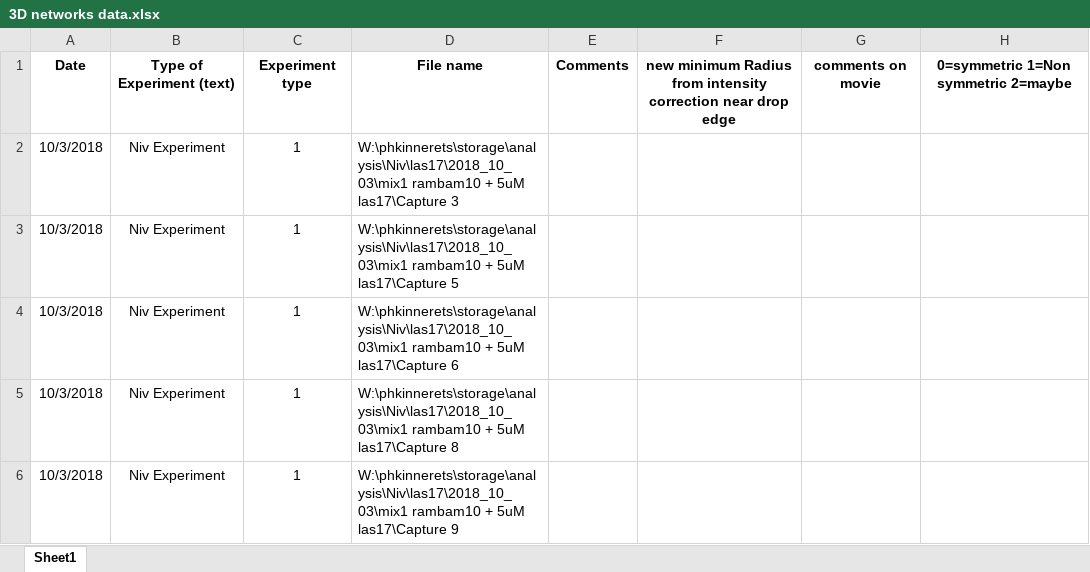
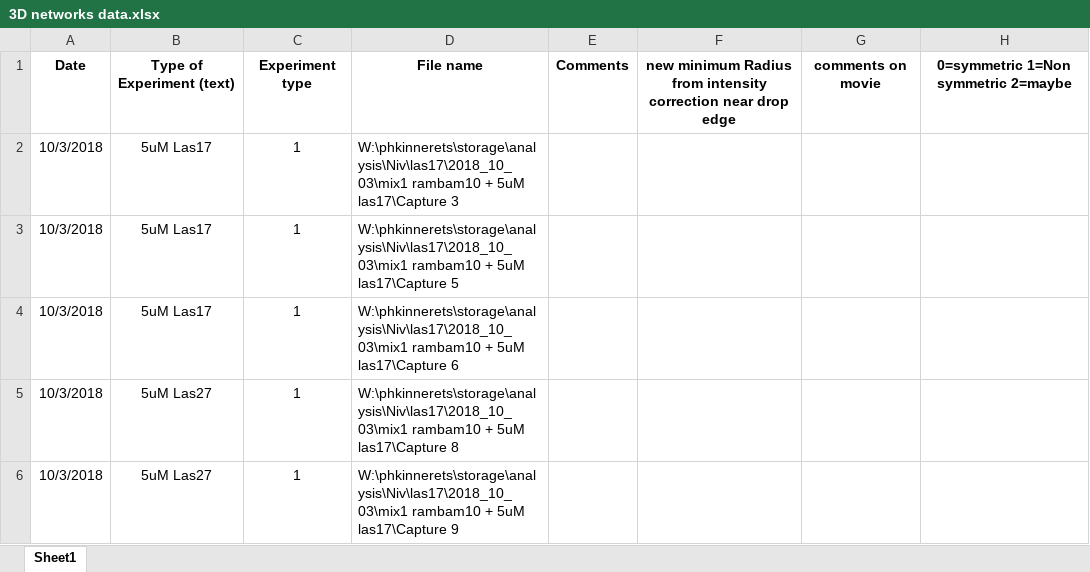
Before and after one commit to nivieru/dropletsRhoV, an Excel workbook: 3D networks data.xlsx, sheet Sheet1, drawn as a sheet; only a part is shown; values as stored, in another font and other column widths than the file's, no borders; the diff names each change by its address in the sheet, - before the commit and + after, or states it on an @@ line.

Commit message:
use expriment type indices for plots instead of drop indices, read drop indices and experiment name from xls file

```diff
--- a/3D networks data.xlsx (sheet Sheet1)
+++ b/3D networks data.xlsx (sheet Sheet1)
-B2:B4: Niv Experiment
+B2:B4: 5uM Las17
-B5:B6: Niv Experiment
+B5:B6: 5uM Las27
```
Also changed, not shown: 4 other files.
